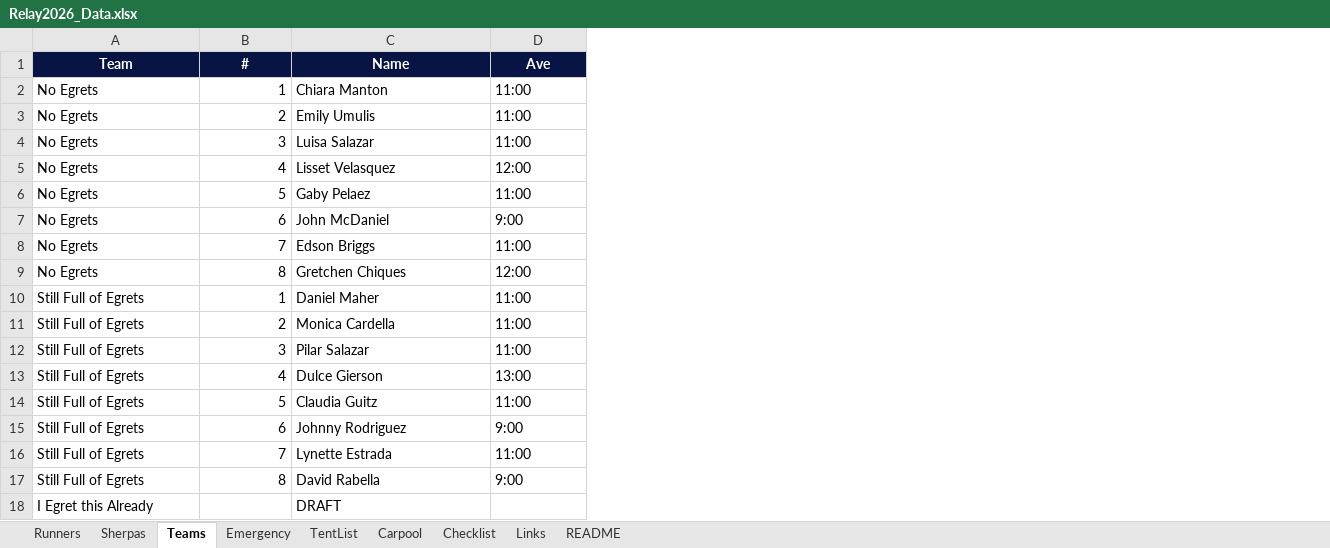
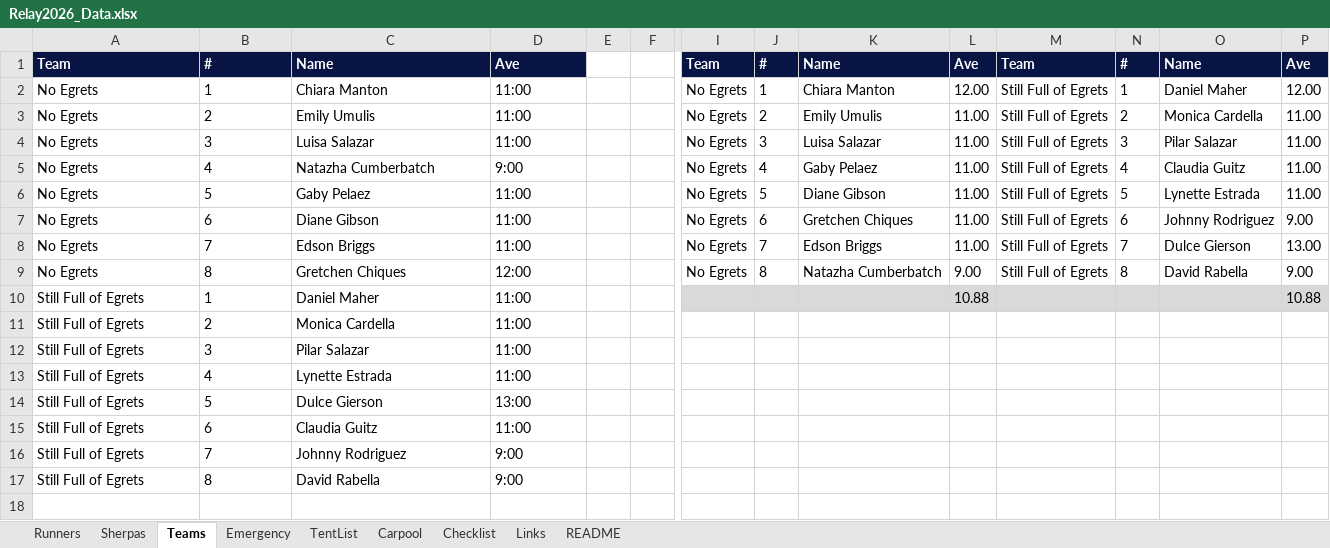
Before and after one commit to ChiaraMaria6/Relay2026, an Excel workbook: Relay2026_Data.xlsx, sheet Teams, drawn as a sheet; only a part is shown, gaps mark what is left out; values as stored, in another font and other column widths than the file's, no borders; removed rows and columns are numbered as before the commit, all else as after; rows hold the shown columns only; the diff covers the shown part only; the diff names each change by its address in the sheet, - before the commit and + after, or states it on an @@ line.

```diff
--- a/Relay2026_Data.xlsx (sheet Teams)
+++ b/Relay2026_Data.xlsx (sheet Teams)
+column E, empty
+column F, empty
+column I, rows 1-9: Team | No Egrets | No Egrets | No Egrets | No Egrets | No Egrets | No Egrets | No Egrets | No Egrets
+column J, rows 1-9: # | 1 | 2 | 3 | 4 | 5 | 6 | 7 | 8
+column K, rows 1-9: Name | Chiara Manton | Emily Umulis | Luisa Salazar | Gaby Pelaez | Diane Gibson | Gretchen Chiques | Edson Briggs | Natazha Cumberbatch
+column L, rows 1-10: Ave | 12.00 | 11.00 | 11.00 | 11.00 | 11.00 | 11.00 | 11.00 | 9.00 | 10.88
+column M, rows 1-9: Team | Still Full of Egrets | Still Full of Egrets | Still Full of Egrets | Still Full of Egrets | Still Full of Egrets | Still Full of Egrets | Still Full of Egrets | Still Full of Egrets
+column N, rows 1-9: # | 1 | 2 | 3 | 4 | 5 | 6 | 7 | 8
+column O, rows 1-9: Name | Daniel Maher | Monica Cardella | Pilar Salazar | Claudia Guitz | Lynette Estrada | Johnny Rodriguez | Dulce Gierson | David Rabella
+column P, rows 1-10: Ave | 12.00 | 11.00 | 11.00 | 11.00 | 11.00 | 9.00 | 13.00 | 9.00 | 10.88
-A1:D1 alignment: center
+A1:D1 alignment: left
-B2:B12 alignment: right
+B2:B12 alignment: left
-C5: Lisset Velasquez
+C5: Natazha Cumberbatch
-D5: 12:00
+D5: 9:00
-C7: John McDaniel
+C7: Diane Gibson
-D7: 9:00
+D7: 11:00
+row 13: Still Full of Egrets | 4 | Lynette Estrada | 11:00
-B14: 4
+B14: 5
-B14:B16 alignment: right
+B14:B16 alignment: left
-B15: 5
+B15: 6
-B16: 6
+B16: 7
-row 16: Still Full of Egrets | 7 | Lynette Estrada | 11:00
-B17 alignment: right
+B17 alignment: left
-row 18: I Egret this Already |  | DRAFT
```
Also changed, not shown: 2 added columns elsewhere in this sheet, sheet TentList, sheet Carpool, sheet Runners, sheet Checklist, sheet Sherpas, sheet Emergency, formulas that keep their value.
